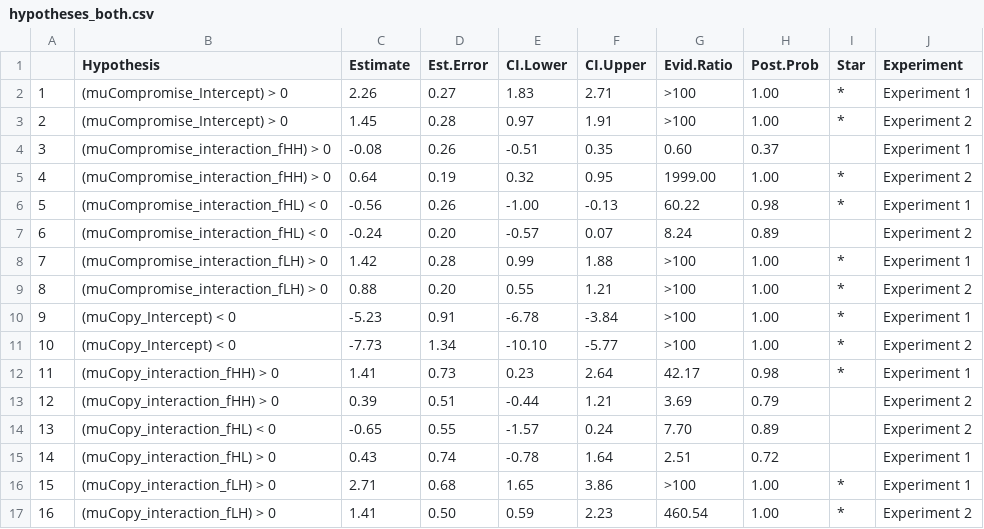
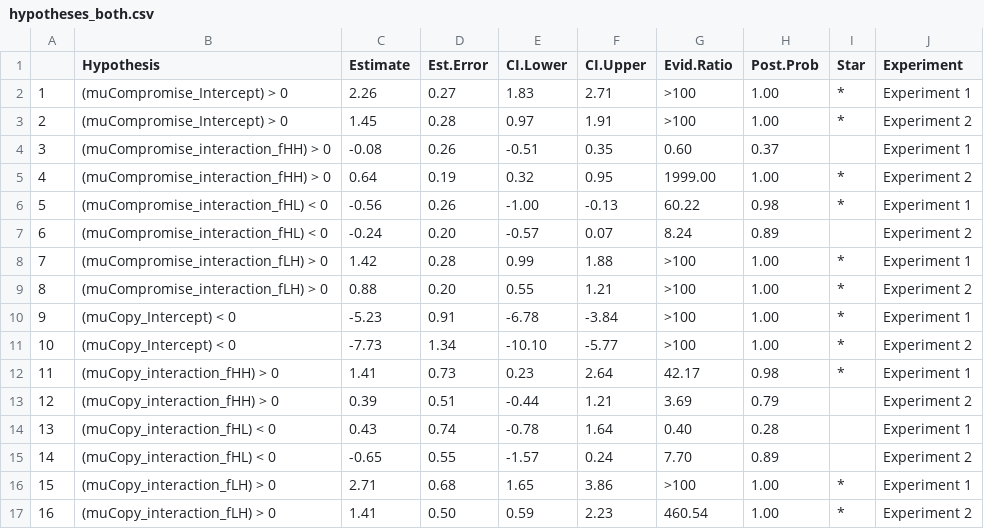
Before and after one commit to AndGrad/Confidence-Self-Others, a CSV file: tables/hypotheses_both.csv, drawn as a sheet; removed rows and columns are numbered as before the commit, all else as after; the diff names each change by its address in the sheet, - before the commit and + after, or states it on an @@ line.

```diff
--- a/tables/hypotheses_both.csv
+++ b/tables/hypotheses_both.csv
+row 14: 13 | (muCopy_interaction_fHL) < 0 | 0.43 | 0.74 | -0.78 | 1.64 | 0.40 | 0.28 |  | Experiment 1
@@ column A renumbered in row 15 @@
-row 15: 14 | (muCopy_interaction_fHL) > 0 | 0.43 | 0.74 | -0.78 | 1.64 | 2.51 | 0.72 |  | Experiment 1
```
Also changed, not shown: data/beast/clean_data/beast_data_expanded_no_filters.csv, tables/hypotheses_beast.csv, 19 other files.
